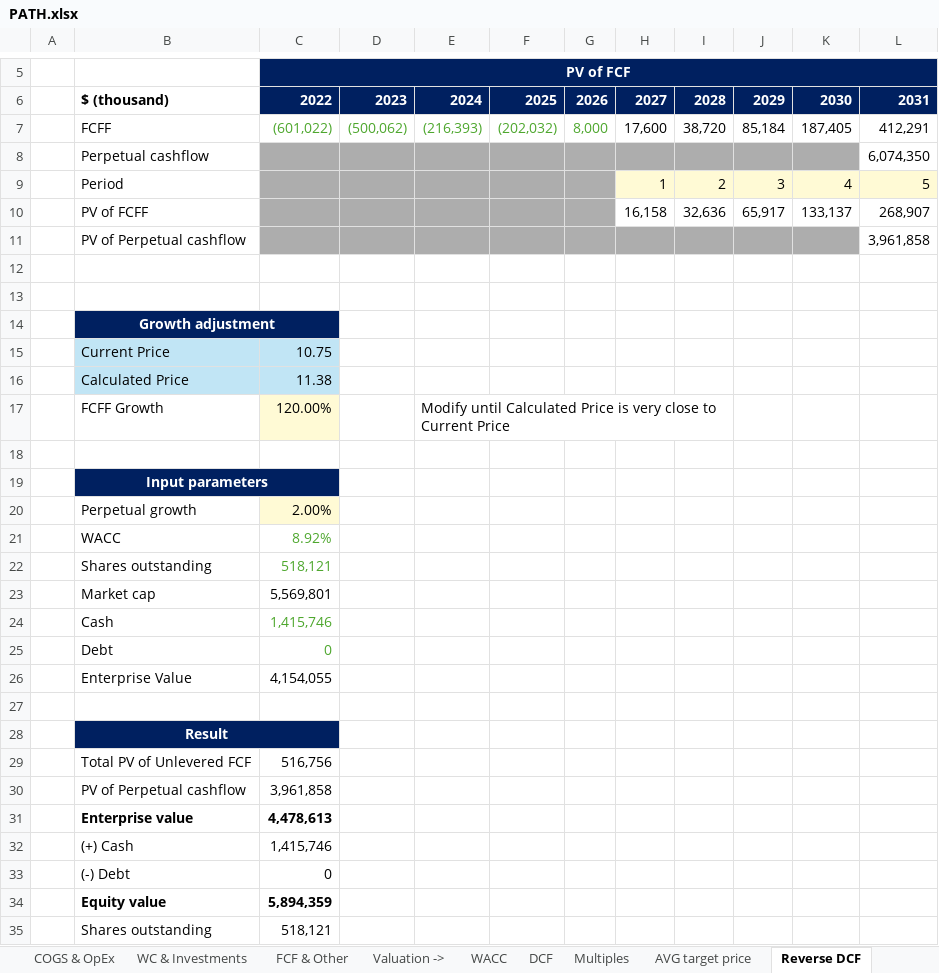
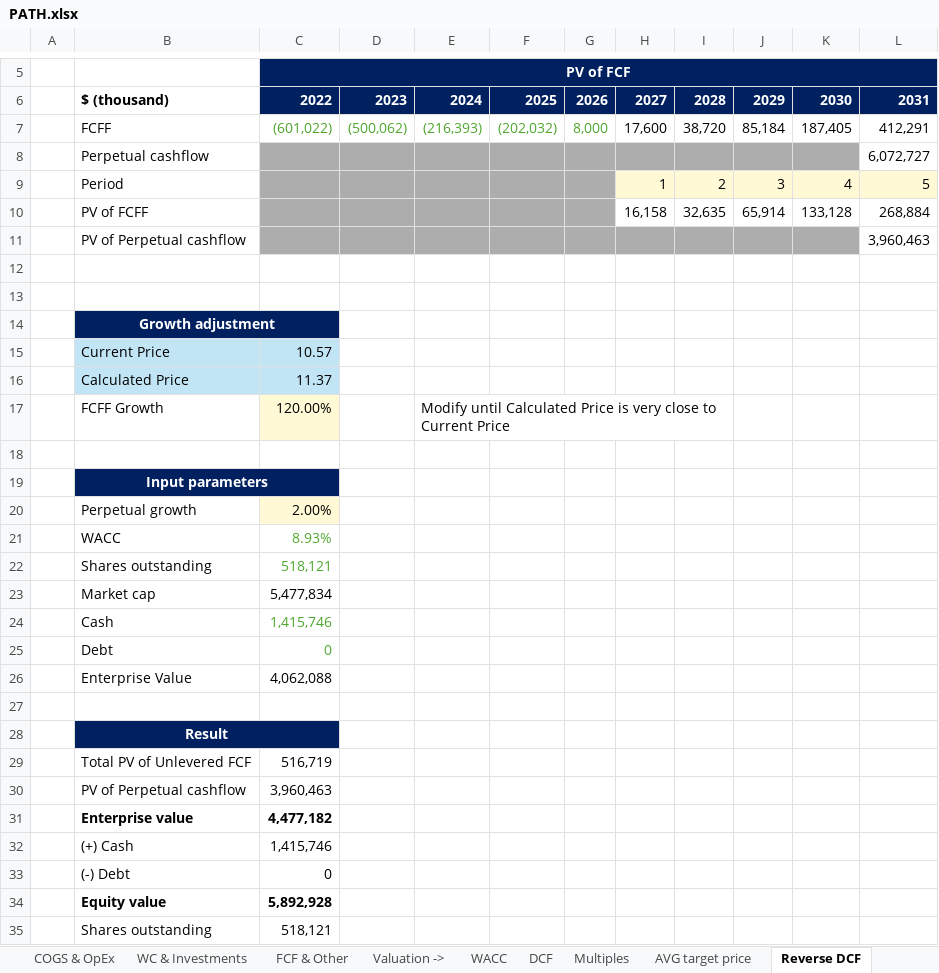
Before and after one commit to ady28/Finance-StockLists, an Excel workbook: PATH.xlsx, sheet Reverse DCF, drawn as a sheet; only a part is shown, gaps mark what is left out; values as stored, in another font and other column widths than the file's, no borders; charts and pictures not drawn; removed rows and columns are numbered as before the commit, all else as after; the diff covers the shown part only; the diff names each change by its address in the sheet, - before the commit and + after, or states it on an @@ line.

```diff
--- a/PATH.xlsx (sheet Reverse DCF)
+++ b/PATH.xlsx (sheet Reverse DCF)
-L8: 6,074,350
+L8: 6,072,727
-row 10:  | PV of FCFF |  |  |  |  |  | 16,158 | 32,636 | 65,917 | 133,137 | 268,907
-row 11:  | PV of Perpetual cashflow |  |  |  |  |  |  |  |  |  | 3,961,858
+row 10:  | PV of FCFF |  |  |  |  |  | 16,158 | 32,635 | 65,914 | 133,128 | 268,884
+row 11:  | PV of Perpetual cashflow |  |  |  |  |  |  |  |  |  | 3,960,463
-C15: 10.75
+C15: 10.57
-C16: 11.38
+C16: 11.37
-C21: 8.92%
+C21: 8.93%
-C23: 5,569,801
+C23: 5,477,834
-C26: 4,154,055
+C26: 4,062,088
-C29: 516,756
+C29: 516,719
-C30: 3,961,858
+C30: 3,960,463
-C31: 4,478,613
+C31: 4,477,182
-C34: 5,894,359
+C34: 5,892,928
```
Also changed, not shown: 1 edited cell elsewhere in this sheet, sheet Overview, sheet Statement, sheet Basic, sheet Yearly Analysis, sheet DCF, sheet WACC, 3 more sheets, 1. List_AutomaticData.xlsx, ADBE.xlsx, 3 other files.
